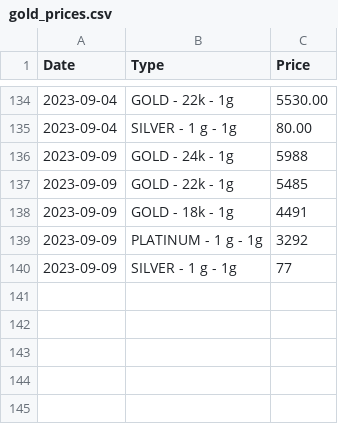
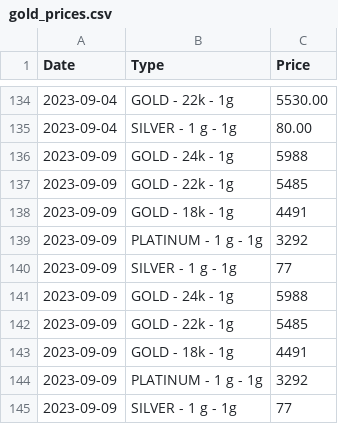
Before and after one commit to arumugamsubramanian/gold-price-tracker, a CSV file: gold_prices.csv, drawn as a sheet; only a part is shown, gaps mark what is left out; the diff names each change by its address in the sheet, - before the commit and + after, or states it on an @@ line.

Commit message:
feat: use grt site for scraping gold prices data

```diff
--- a/gold_prices.csv
+++ b/gold_prices.csv
+row 141: 2023-09-09 | GOLD - 24k - 1g | 5988
+row 142: 2023-09-09 | GOLD - 22k - 1g | 5485
+row 143: 2023-09-09 | GOLD - 18k - 1g | 4491
+row 144: 2023-09-09 | PLATINUM - 1 g - 1g | 3292
+row 145: 2023-09-09 | SILVER - 1 g - 1g | 77
```
Also changed, not shown: 1 other file.
